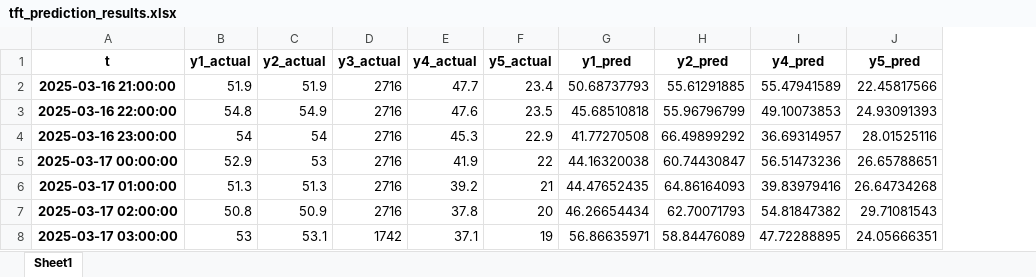
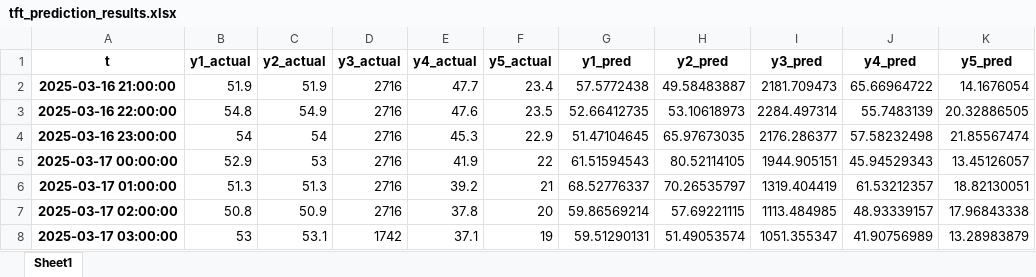
Before and after one commit to dendraap/thesis, an Excel workbook: data/predicted/tft_prediction_results.xlsx, sheet Sheet1, drawn as a sheet; only a part is shown; values as stored, in another font and other column widths than the file's, no borders; addresses are those after the commit; the diff covers the shown part only; the diff names each change by its address in the sheet, - before the commit and + after, or states it on an @@ line.

```diff
--- a/data/predicted/tft_prediction_results.xlsx (sheet Sheet1)
+++ b/data/predicted/tft_prediction_results.xlsx (sheet Sheet1)
+column I (y3_pred), rows 2-8: 2181.709473 | 2284.497314 | 2176.286377 | 1944.905151 | 1319.404419 | 1113.484985 | 1051.355347
-G2 (y1_pred): 50.68737793
+G2 (y1_pred): 57.5772438
-H2 (y2_pred): 55.61291885
+H2 (y2_pred): 49.58483887
-J2 (y4_pred): 55.47941589
+J2 (y4_pred): 65.66964722
-K2 (y5_pred): 22.45817566
+K2 (y5_pred): 14.1676054
-G3 (y1_pred): 45.68510818
+G3 (y1_pred): 52.66412735
-H3 (y2_pred): 55.96796799
+H3 (y2_pred): 53.10618973
-J3 (y4_pred): 49.10073853
+J3 (y4_pred): 55.7483139
-K3 (y5_pred): 24.93091393
+K3 (y5_pred): 20.32886505
-G4 (y1_pred): 41.77270508
+G4 (y1_pred): 51.47104645
-H4 (y2_pred): 66.49899292
+H4 (y2_pred): 65.97673035
-J4 (y4_pred): 36.69314957
+J4 (y4_pred): 57.58232498
-K4 (y5_pred): 28.01525116
+K4 (y5_pred): 21.85567474
-G5 (y1_pred): 44.16320038
+G5 (y1_pred): 61.51594543
-H5 (y2_pred): 60.74430847
+H5 (y2_pred): 80.52114105
-J5 (y4_pred): 56.51473236
+J5 (y4_pred): 45.94529343
-K5 (y5_pred): 26.65788651
+K5 (y5_pred): 13.45126057
-G6 (y1_pred): 44.47652435
+G6 (y1_pred): 68.52776337
-H6 (y2_pred): 64.86164093
+H6 (y2_pred): 70.26535797
-J6 (y4_pred): 39.83979416
+J6 (y4_pred): 61.53212357
-K6 (y5_pred): 26.64734268
+K6 (y5_pred): 18.82130051
-G7 (y1_pred): 46.26654434
+G7 (y1_pred): 59.86569214
-H7 (y2_pred): 62.70071793
+H7 (y2_pred): 57.69221115
-J7 (y4_pred): 54.81847382
+J7 (y4_pred): 48.93339157
-K7 (y5_pred): 29.71081543
+K7 (y5_pred): 17.96843338
-G8 (y1_pred): 56.86635971
+G8 (y1_pred): 59.51290131
-H8 (y2_pred): 58.84476089
+H8 (y2_pred): 51.49053574
-J8 (y4_pred): 47.72288895
+J8 (y4_pred): 41.90756989
-K8 (y5_pred): 24.05666351
+K8 (y5_pred): 13.28983879
```
Also changed, not shown: 20 edited cells elsewhere in this sheet, data/predicted/tft_backcast_results.xlsx, data/predicted/tft_future_prediction_results.xlsx, 18 other files.
